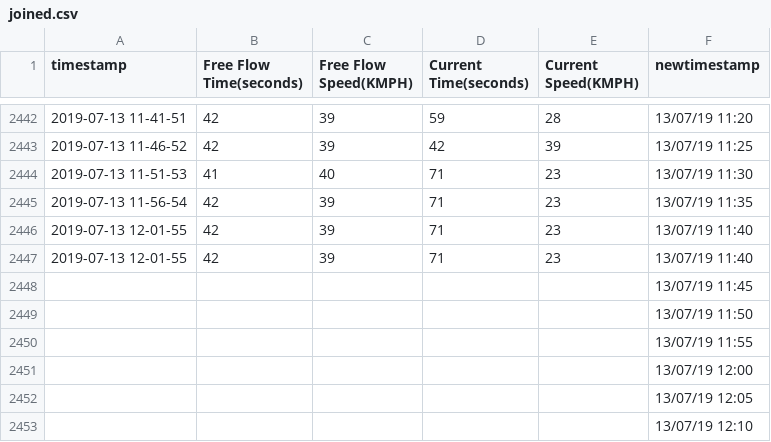
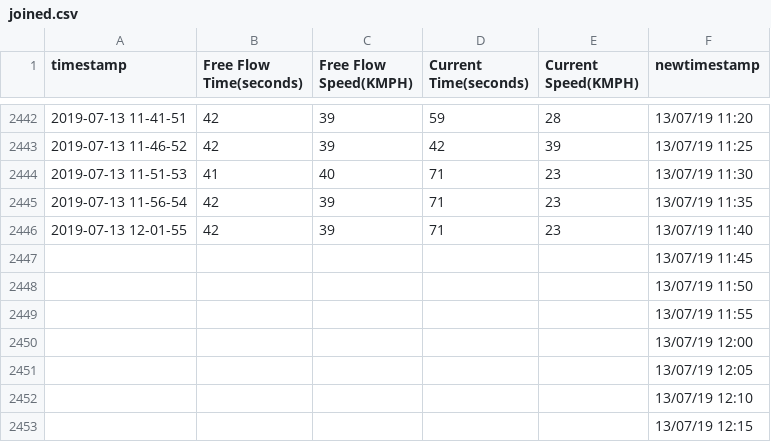
Before and after one commit to itachiuchiha97/Air-Pollution, a CSV file: joined.csv, drawn as a sheet; only a part is shown, gaps mark what is left out; the shorter side is filled out with more unchanged rows; the diff names each change by its address in the sheet, - before the commit and + after, or states it on an @@ line.

```diff
--- a/joined.csv
+++ b/joined.csv
-row 2447: 2019-07-13 12-01-55 | 42 | 39 | 71 | 23 | 13/07/19 11:40
```
Also changed, not shown: 4 other files.
